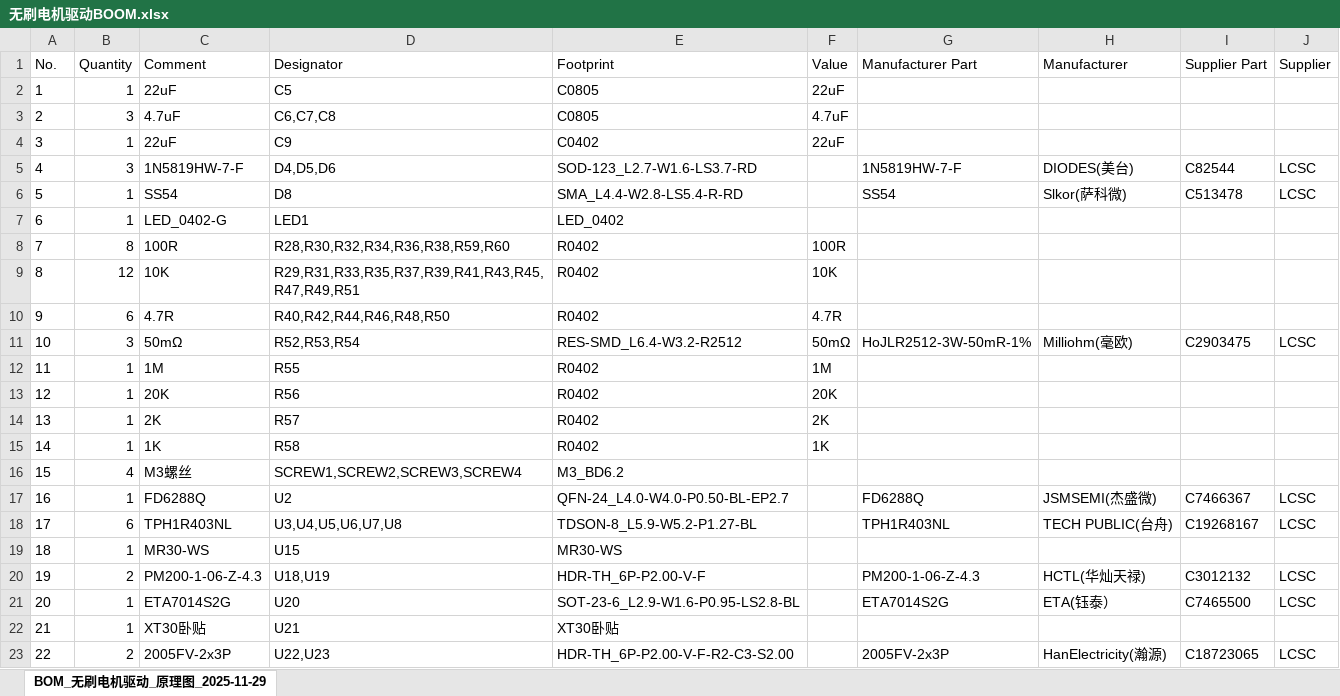
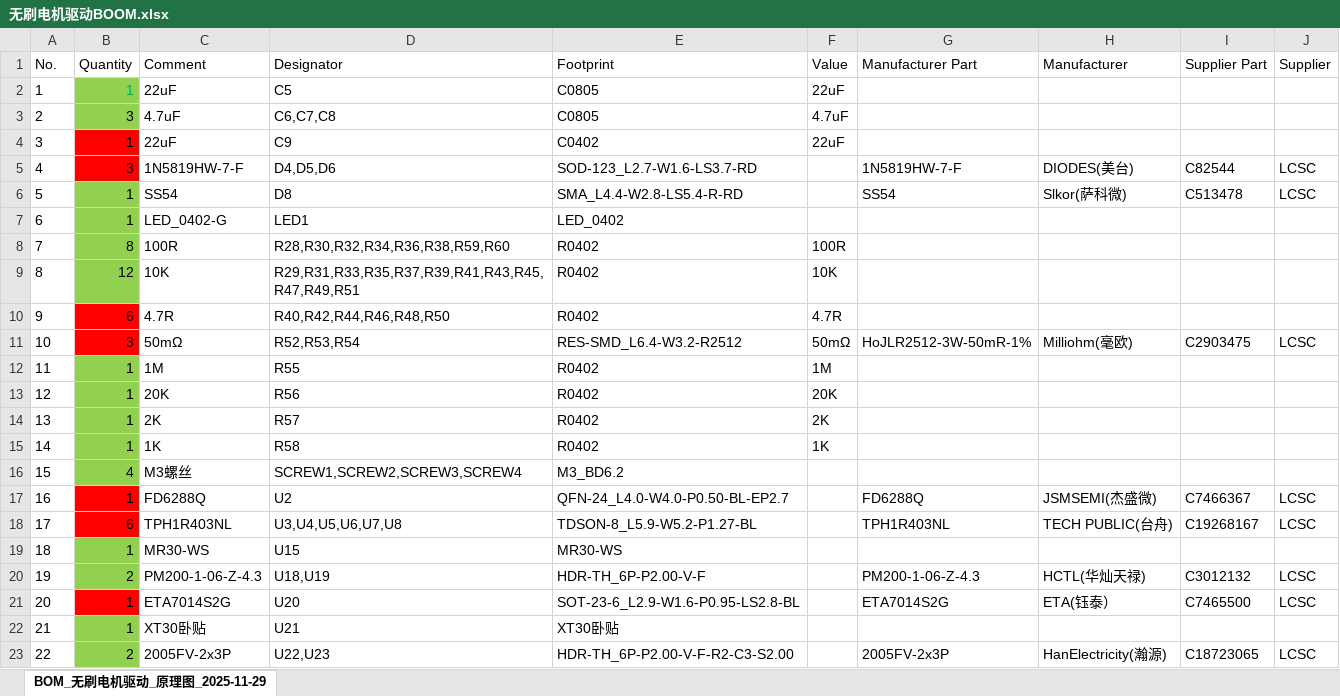
Before and after one commit to Mr-Mouse/FourRotorDrone, an Excel workbook: PCB/四旋翼无人机无刷驱动/无刷电机驱动BOOM.xlsx, sheet BOM_无刷电机驱动_原理图_2025-11-29, drawn as a sheet; values as stored, in another font and other column widths than the file's, no borders; the diff names each change by its address in the sheet, - before the commit and + after, or states it on an @@ line.

```diff
--- a/PCB/四旋翼无人机无刷驱动/无刷电机驱动BOOM.xlsx (sheet BOM_无刷电机驱动_原理图_2025-11-29)
+++ b/PCB/四旋翼无人机无刷驱动/无刷电机驱动BOOM.xlsx (sheet BOM_无刷电机驱动_原理图_2025-11-29)
-B2:B3 fill: none
+B2:B3 fill: #92D050
-B2 text colour: black
+B2 text colour: #00B050
-B4:B5 fill: none
+B4:B5 fill: #FF0000
-B6:B9 fill: none
+B6:B9 fill: #92D050
-B10:B11 fill: none
+B10:B11 fill: #FF0000
-B12:B16 fill: none
+B12:B16 fill: #92D050
-B17:B18 fill: none
+B17:B18 fill: #FF0000
-B19:B20 fill: none
+B19:B20 fill: #92D050
-B21 fill: none
+B21 fill: #FF0000
-B22:B23 fill: none
+B22:B23 fill: #92D050
```
Also changed, not shown: PCB/四旋翼无人机无刷驱动电流闭环控制器/无刷电机控制器BOOM.xlsx, 3 other files.
